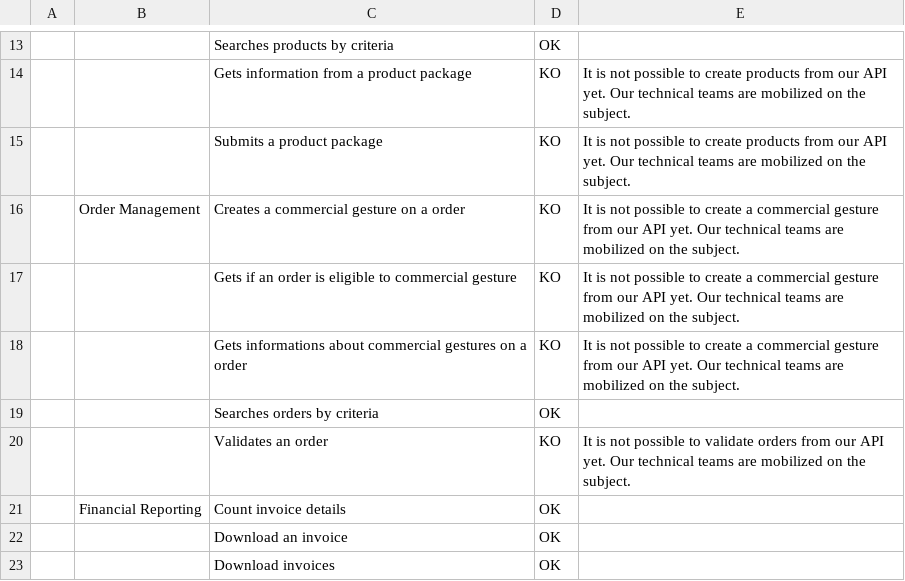
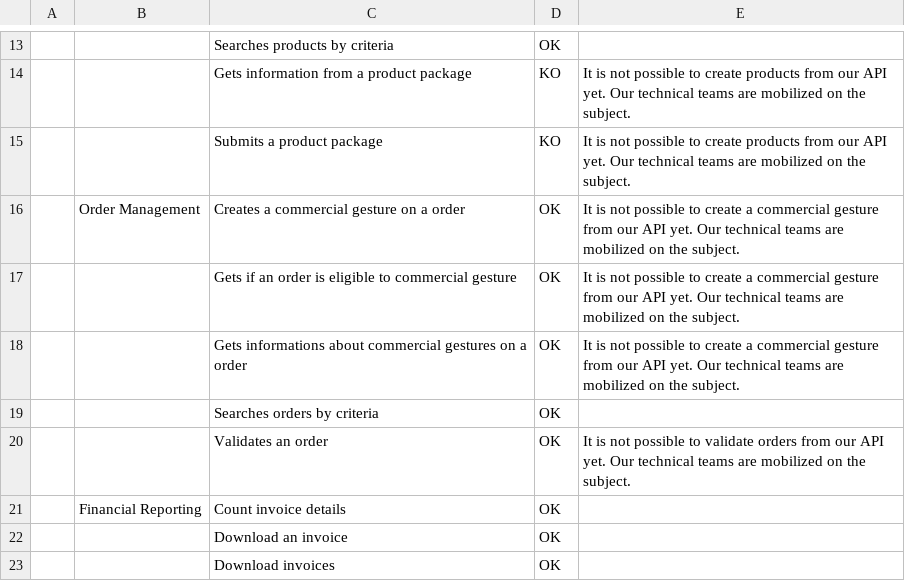
Before and after one commit to FlorentFERRAND/APIDashboard, a CSV file: wwwroot/APIREST/Production/StatusByMethod.csv, drawn as a sheet; only a part is shown, gaps mark what is left out; the diff names each change by its address in the sheet, - before the commit and + after, or states it on an @@ line.

```diff
--- a/wwwroot/APIREST/Production/StatusByMethod.csv
+++ b/wwwroot/APIREST/Production/StatusByMethod.csv
-D16:D18: KO
+D16:D18: OK
-D20: KO
+D20: OK
```
Also changed, not shown: 3 other files.
